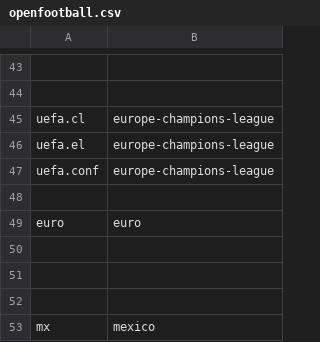
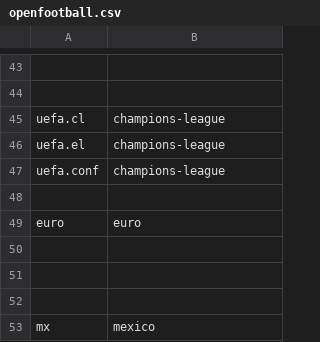
Before and after one commit to yorobot/sport.db.more, a CSV file: sportdb-writers/config/openfootball.csv, drawn as a sheet; only a part is shown, gaps mark what is left out; the diff names each change by its address in the sheet, - before the commit and + after, or states it on an @@ line.

```diff
--- a/sportdb-writers/config/openfootball.csv
+++ b/sportdb-writers/config/openfootball.csv
-B45:B47: europe-champions-league
+B45:B47: champions-league
```
Also changed, not shown: up/fbdat_clubs.csv, 5 other files.
